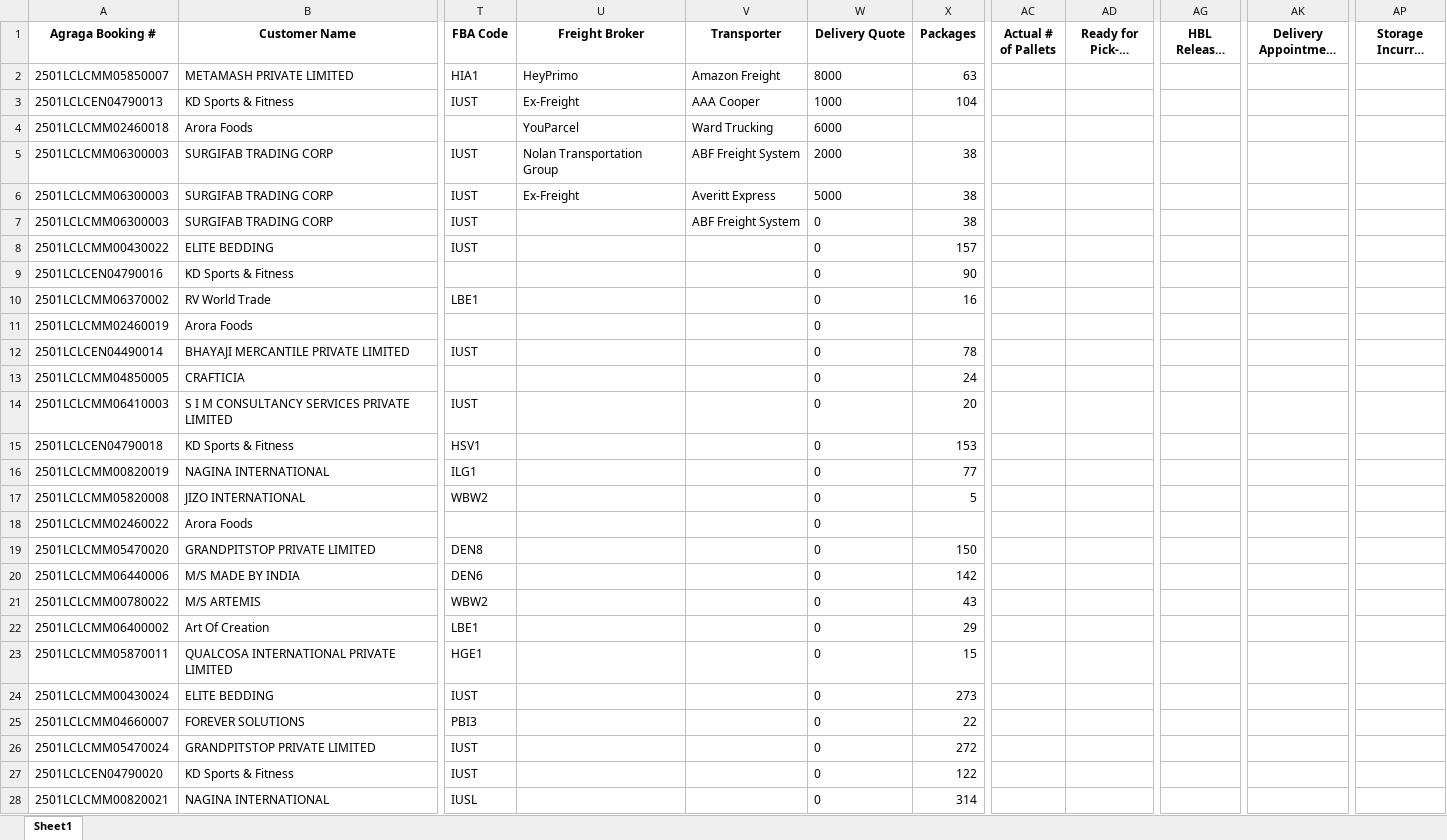
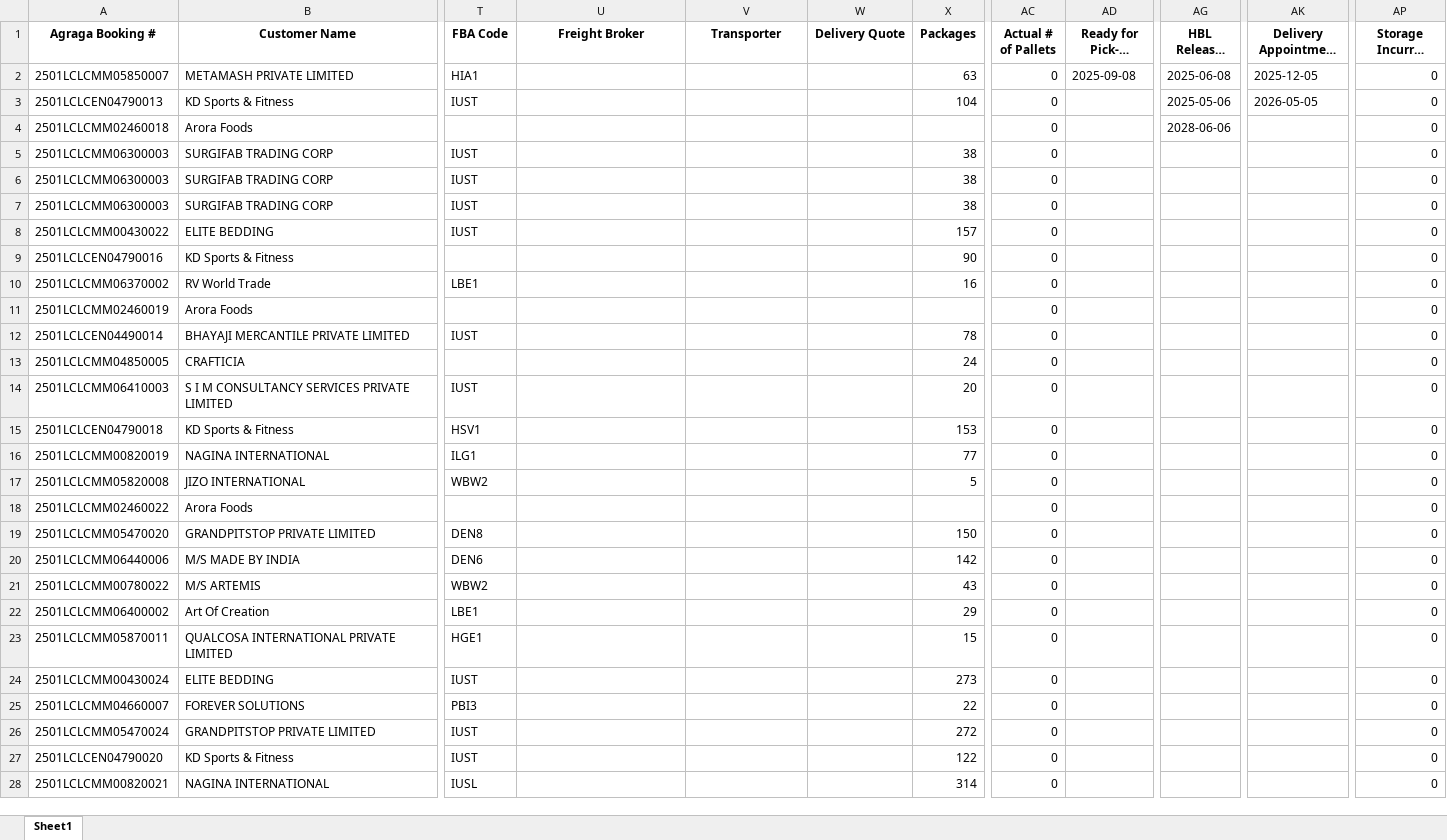
Before and after one commit to Ayyanagouda006/MSME-Shipment-Tracker, an Excel workbook: data/report.xlsx, sheet Sheet1, drawn as a sheet; only a part is shown, gaps mark what is left out; long unchanged cells end in …; values as stored, in another font and other column widths than the file's, no borders; the diff covers the shown part only; the diff names each change by its address in the sheet, - before the commit and + after, or states it on an @@ line.

```diff
--- a/data/report.xlsx (sheet Sheet1)
+++ b/data/report.xlsx (sheet Sheet1)
-U2 (Freight Broker): HeyPrimo
+U2 (Freight Broker): (empty)
-V2 (Transporter): Amazon Freight
+V2 (Transporter): (empty)
-W2 (Delivery Quote): 8000
+W2 (Delivery Quote): (empty)
-AC2:AC28 (Actual # of Pallets): (empty)
+AC2:AC28 (Actual # of Pallets): 0
-AD2 (Ready for Pick-up Date): (empty)
+AD2 (Ready for Pick-up Date): 2025-09-08
-AG2 (HBL Released Date): (empty)
+AG2 (HBL Released Date): 2025-06-08
-AK2 (Delivery Appointment Date): (empty)
+AK2 (Delivery Appointment Date): 2025-12-05
-AP2:AP28 (Storage Incurred (Days)): (empty)
+AP2:AP28 (Storage Incurred (Days)): 0
-U3 (Freight Broker): Ex-Freight
+U3 (Freight Broker): (empty)
-V3 (Transporter): AAA Cooper
+V3 (Transporter): (empty)
-W3 (Delivery Quote): 1000
+W3 (Delivery Quote): (empty)
-AG3 (HBL Released Date): (empty)
+AG3 (HBL Released Date): 2025-05-06
-AK3 (Delivery Appointment Date): (empty)
+AK3 (Delivery Appointment Date): 2026-05-05
-U4 (Freight Broker): YouParcel
+U4 (Freight Broker): (empty)
-V4 (Transporter): Ward Trucking
+V4 (Transporter): (empty)
-W4 (Delivery Quote): 6000
+W4 (Delivery Quote): (empty)
-AG4 (HBL Released Date): (empty)
+AG4 (HBL Released Date): 2028-06-06
-U5 (Freight Broker): Nolan Transportation Group
+U5 (Freight Broker): (empty)
-V5 (Transporter): ABF Freight System
+V5 (Transporter): (empty)
-W5 (Delivery Quote): 2000
+W5 (Delivery Quote): (empty)
-U6 (Freight Broker): Ex-Freight
+U6 (Freight Broker): (empty)
-V6 (Transporter): Averitt Express
+V6 (Transporter): (empty)
-W6 (Delivery Quote): 5000
+W6 (Delivery Quote): (empty)
-V7 (Transporter): ABF Freight System
+V7 (Transporter): (empty)
-W7:W28 (Delivery Quote): 0
+W7:W28 (Delivery Quote): (empty)
```
Also changed, not shown: 241 edited cells elsewhere in this sheet, data/Users.xlsx, 8 other files.
